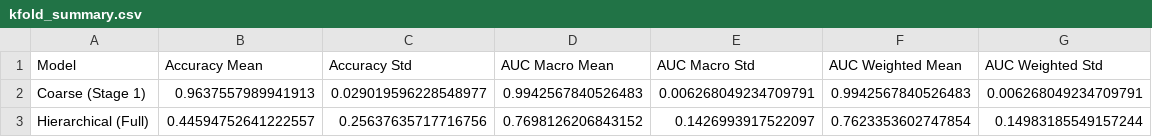
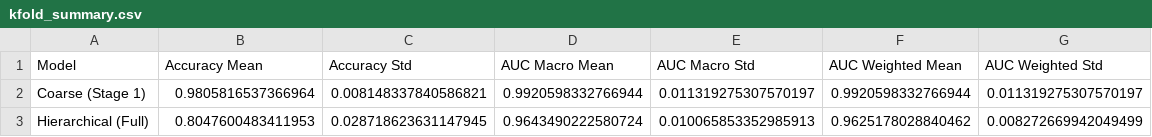
Before and after one commit to lucaa333/HierarchicalMIC, a CSV file: results/kfold_summary.csv, drawn as a sheet.

```diff
--- a/results/kfold_summary.csv
+++ b/results/kfold_summary.csv
@@ -1,3 +1,3 @@
 Model,Accuracy Mean,Accuracy Std,AUC Macro Mean,AUC Macro Std,AUC Weighted Mean,AUC Weighted Std
-Coarse (Stage 1),0.9637557989941913,0.029019596228548977,0.9942567840526483,0.006268049234709791,0.9942567840526483,0.006268049234709791
-Hierarchical (Full),0.44594752641222557,0.25637635717716756,0.7698126206843152,0.1426993917522097,0.7623353602747854,0.14983185549157244
+Coarse (Stage 1),0.9805816537366964,0.008148337840586821,0.9920598332766944,0.011319275307570197,0.9920598332766944,0.011319275307570197
+Hierarchical (Full),0.8047600483411953,0.028718623631147945,0.9643490222580724,0.010065853352985913,0.9625178028840462,0.008272669942049499
```
Also changed, not shown: results/architecture_comparison.csv, 6 other files.
